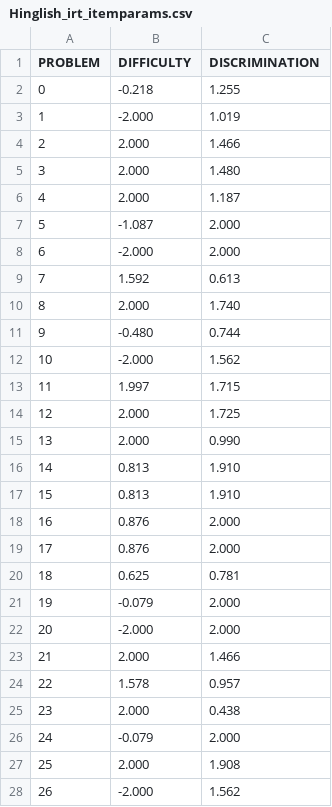
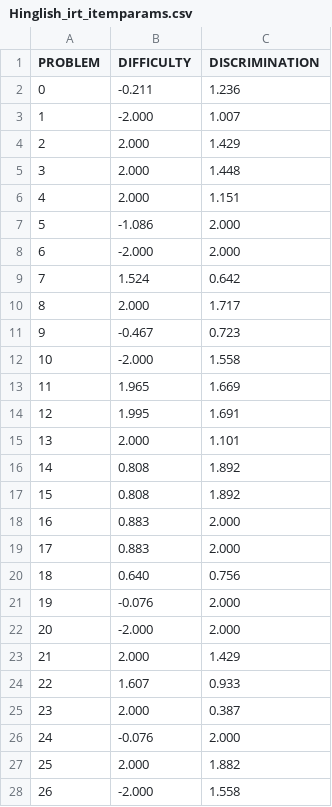
Before and after one commit to mrigankpawagi/HinglishEval, a CSV file: utils/irt_ratings/Hinglish_irt_itemparams.csv, drawn as a sheet; only a part is shown; the diff covers the shown part only.

```diff
--- a/utils/irt_ratings/Hinglish_irt_itemparams.csv
+++ b/utils/irt_ratings/Hinglish_irt_itemparams.csv
@@ -1,28 +1,28 @@
 PROBLEM,DIFFICULTY,DISCRIMINATION
-0,-0.218,1.255
-1,-2.000,1.019
-2,2.000,1.466
-3,2.000,1.480
-4,2.000,1.187
-5,-1.087,2.000
+0,-0.211,1.236
+1,-2.000,1.007
+2,2.000,1.429
+3,2.000,1.448
+4,2.000,1.151
+5,-1.086,2.000
 6,-2.000,2.000
-7,1.592,0.613
-8,2.000,1.740
-9,-0.480,0.744
-10,-2.000,1.562
-11,1.997,1.715
-12,2.000,1.725
-13,2.000,0.990
-14,0.813,1.910
-15,0.813,1.910
-16,0.876,2.000
-17,0.876,2.000
-18,0.625,0.781
-19,-0.079,2.000
+7,1.524,0.642
+8,2.000,1.717
+9,-0.467,0.723
+10,-2.000,1.558
+11,1.965,1.669
+12,1.995,1.691
+13,2.000,1.101
+14,0.808,1.892
+15,0.808,1.892
+16,0.883,2.000
+17,0.883,2.000
+18,0.640,0.756
+19,-0.076,2.000
 20,-2.000,2.000
-21,2.000,1.466
-22,1.578,0.957
-23,2.000,0.438
-24,-0.079,2.000
-25,2.000,1.908
-26,-2.000,1.562
+21,2.000,1.429
+22,1.607,0.933
+23,2.000,0.387
+24,-0.076,2.000
+25,2.000,1.882
+26,-2.000,1.558
```
Also changed, not shown: 148 edited cells elsewhere in this file, utils/irt_ratings/English_irt_userparams.csv, utils/irt_ratings/English_sorted_irt_itemparams.csv, 13 other files.
